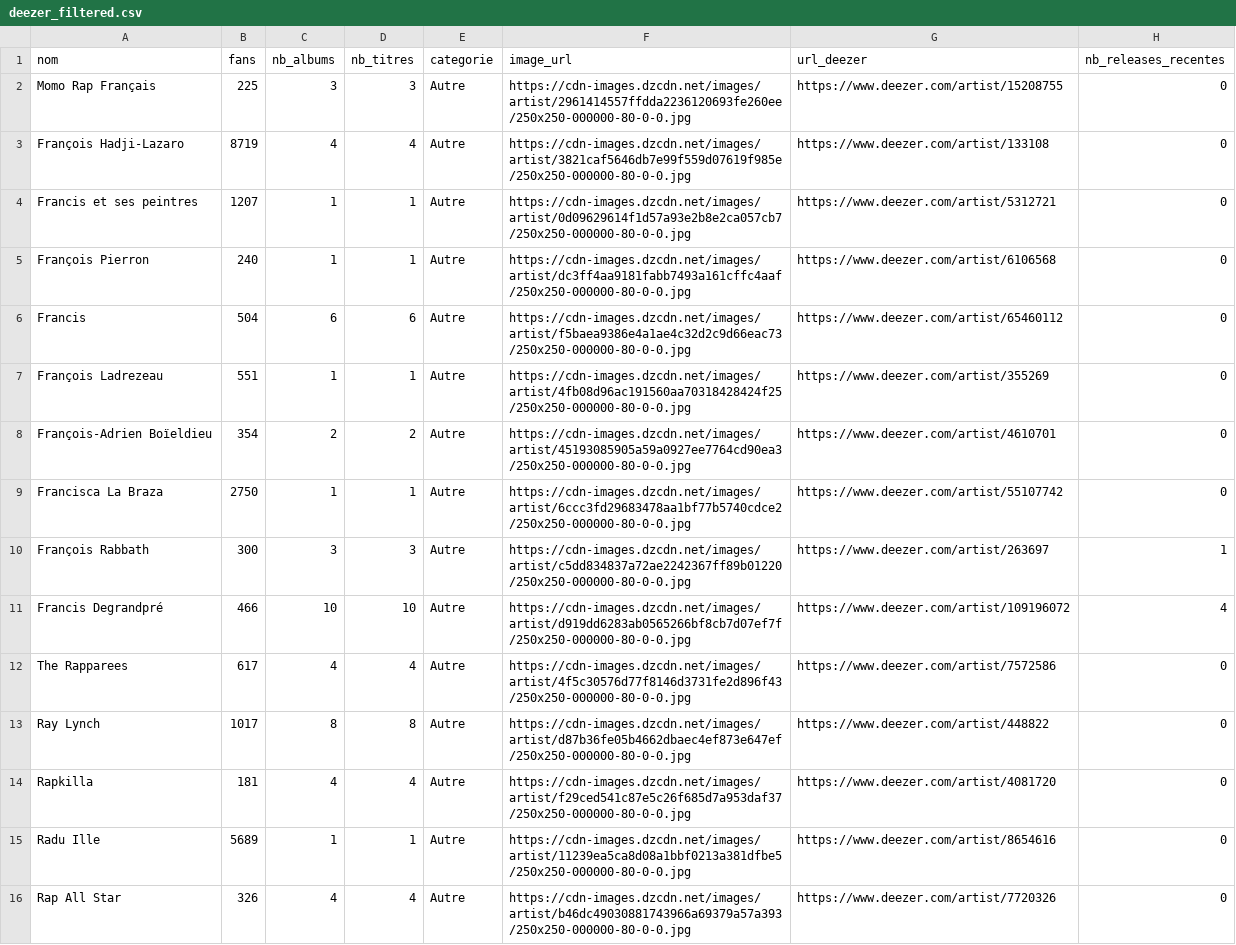
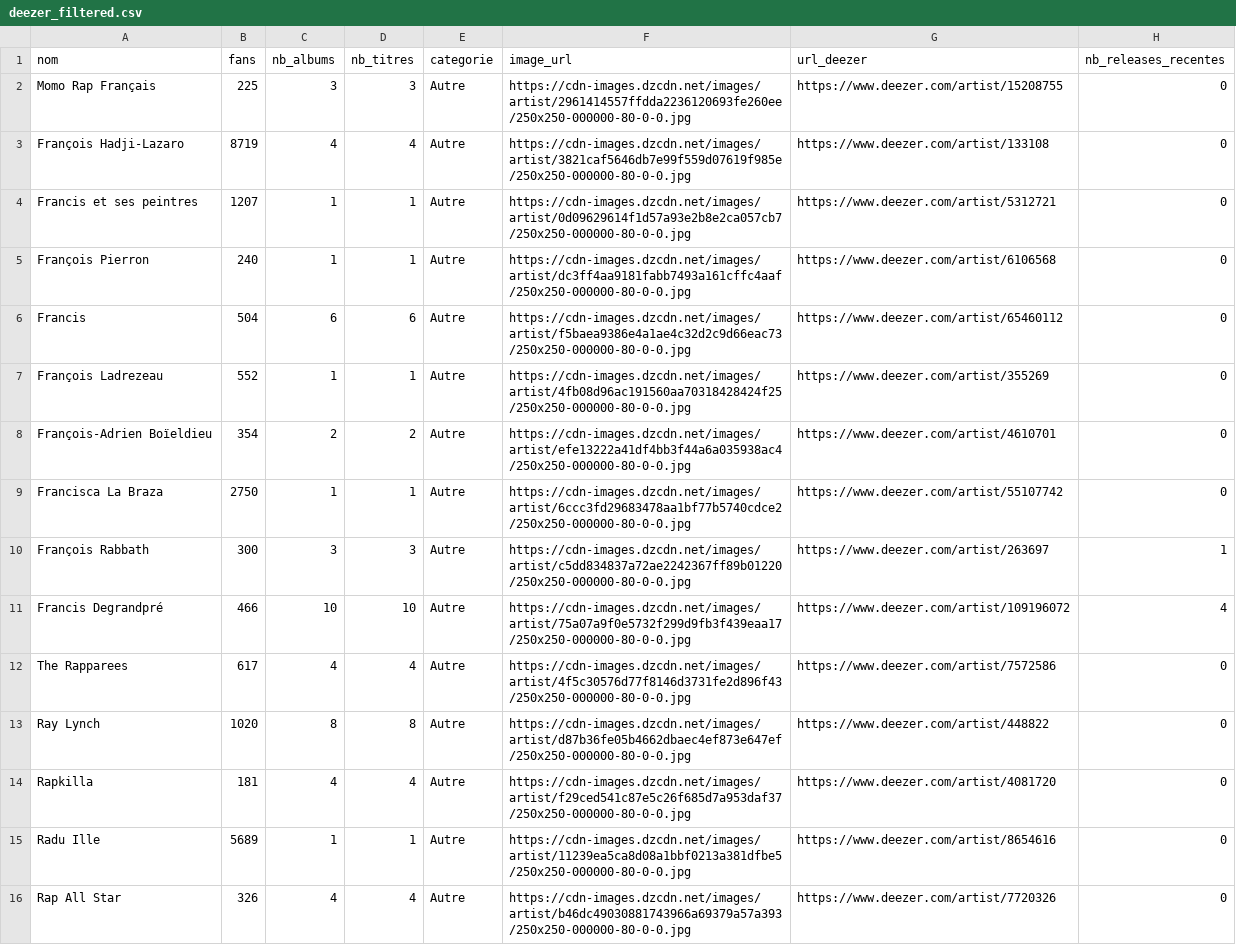
Before and after one commit to jennykarim45-ai/Music_Talent_Radar, a CSV file: data/deezer_filtered.csv, drawn as a sheet; only a part is shown; the diff covers the shown part only.

```diff
--- a/data/deezer_filtered.csv
+++ b/data/deezer_filtered.csv
@@ -6,9 +6,9 @@ François Pierron,240,1,1,Autre,https://cdn-images.dzcdn.net/images/artist/dc3ff
 Francis,504,6,6,Autre,https://cdn-images.dzcdn.net/images/artist/f5baea9386e4a1ae4c32d2c9d66eac73/250x250-000000-80-0-0.jpg,https://www.deezer.com/artist/65460112,0
-François Ladrezeau,551,1,1,Autre,https://cdn-images.dzcdn.net/images/artist/4fb08d96ac191560aa70318428424f25/250x250-000000-80-0-0.jpg,https://www.deezer.com/artist/355269,0
-François-Adrien Boïeldieu,354,2,2,Autre,https://cdn-images.dzcdn.net/images/artist/45193085905a59a0927ee7764cd90ea3/250x250-000000-80-0-0.jpg,https://www.deezer.com/artist/4610701,0
+François Ladrezeau,552,1,1,Autre,https://cdn-images.dzcdn.net/images/artist/4fb08d96ac191560aa70318428424f25/250x250-000000-80-0-0.jpg,https://www.deezer.com/artist/355269,0
+François-Adrien Boïeldieu,354,2,2,Autre,https://cdn-images.dzcdn.net/images/artist/efe13222a41df4bb3f44a6a035938ac4/250x250-000000-80-0-0.jpg,https://www.deezer.com/artist/4610701,0
 Francisca La Braza,2750,1,1,Autre,https://cdn-images.dzcdn.net/images/artist/6ccc3fd29683478aa1bf77b5740cdce2/250x250-000000-80-0-0.jpg,https://www.deezer.com/artist/55107742,0
 François Rabbath,300,3,3,Autre,https://cdn-images.dzcdn.net/images/artist/c5dd834837a72ae2242367ff89b01220/250x250-000000-80-0-0.jpg,https://www.deezer.com/artist/263697,1
-Francis Degrandpré,466,10,10,Autre,https://cdn-images.dzcdn.net/images/artist/d919dd6283ab0565266bf8cb7d07ef7f/250x250-000000-80-0-0.jpg,https://www.deezer.com/artist/109196072,4
+Francis Degrandpré,466,10,10,Autre,https://cdn-images.dzcdn.net/images/artist/75a07a9f0e5732f299d9fb3f439eaa17/250x250-000000-80-0-0.jpg,https://www.deezer.com/artist/109196072,4
 The Rapparees,617,4,4,Autre,https://cdn-images.dzcdn.net/images/artist/4f5c30576d77f8146d3731fe2d896f43/250x250-000000-80-0-0.jpg,https://www.deezer.com/artist/7572586,0
-Ray Lynch,1017,8,8,Autre,https://cdn-images.dzcdn.net/images/artist/d87b36fe05b4662dbaec4ef873e647ef/250x250-000000-80-0-0.jpg,https://www.deezer.com/artist/448822,0
+Ray Lynch,1020,8,8,Autre,https://cdn-images.dzcdn.net/images/artist/d87b36fe05b4662dbaec4ef873e647ef/250x250-000000-80-0-0.jpg,https://www.deezer.com/artist/448822,0
 Rapkilla,181,4,4,Autre,https://cdn-images.dzcdn.net/images/artist/f29ced541c87e5c26f685d7a953daf37/250x250-000000-80-0-0.jpg,https://www.deezer.com/artist/4081720,0
```
Also changed, not shown: 9 edited cells elsewhere in this file, data/predictions_ml.csv, 2 other files.
